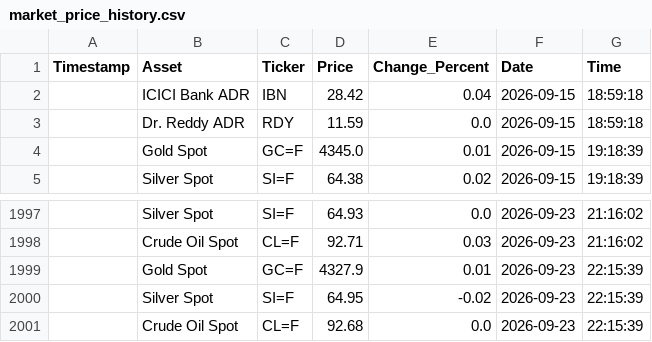
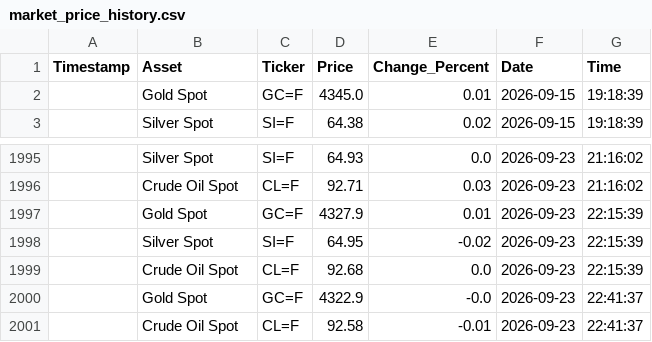
Before and after one commit to bubi001/etf-automated-tracker, a CSV file: market_price_history.csv, drawn as a sheet; only a part is shown, gaps mark what is left out.

```diff
--- a/market_price_history.csv
+++ b/market_price_history.csv
@@ -1,4 +1,2 @@
 Timestamp,Asset,Ticker,Price,Change_Percent,Date,Time
-,ICICI Bank ADR,IBN,28.42,0.04,2026-09-15,18:59:18
-,Dr. Reddy ADR,RDY,11.59,0.0,2026-09-15,18:59:18
 ,Gold Spot,GC=F,4345.0,0.01,2026-09-15,19:18:39
@@ -2001 +1999,3 @@ Timestamp,Asset,Ticker,Price,Change_Percent,Date,Time
 ,Crude Oil Spot,CL=F,92.68,0.0,2026-09-23,22:15:39
+,Gold Spot,GC=F,4322.9,-0.0,2026-09-23,22:41:37
+,Crude Oil Spot,CL=F,92.58,-0.01,2026-09-23,22:41:37
```
